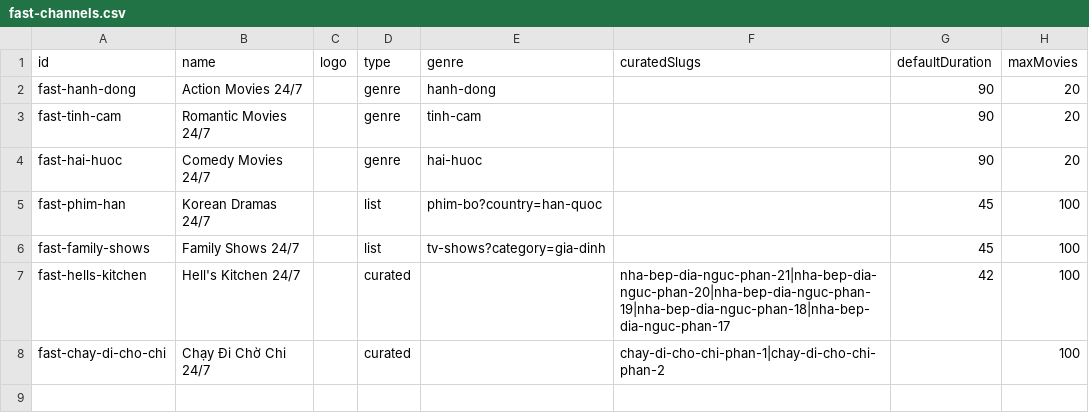
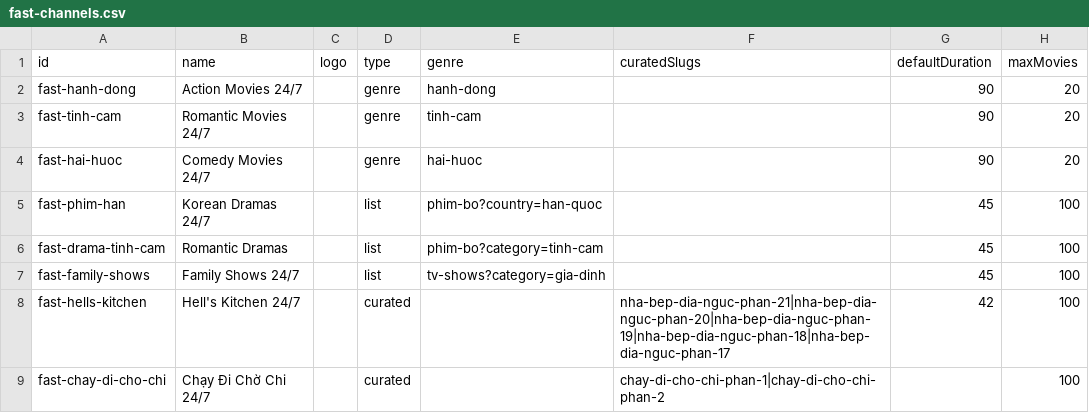
Before and after one commit to ducnt123/tvtools, a CSV file: fast-channels.csv, drawn as a sheet.

Commit message:
Update fast-channels.csv

```diff
--- a/fast-channels.csv
+++ b/fast-channels.csv
@@ -5,2 +5,3 @@ fast-hai-huoc,Comedy Movies 24/7,,genre,hai-huoc,,90,20
 fast-phim-han,Korean Dramas 24/7,,list,phim-bo?country=han-quoc,,45,100
+fast-drama-tinh-cam,Romantic Dramas,,list,phim-bo?category=tinh-cam,,45,100
 fast-family-shows,Family Shows 24/7,,list,tv-shows?category=gia-dinh,,45,100
```
